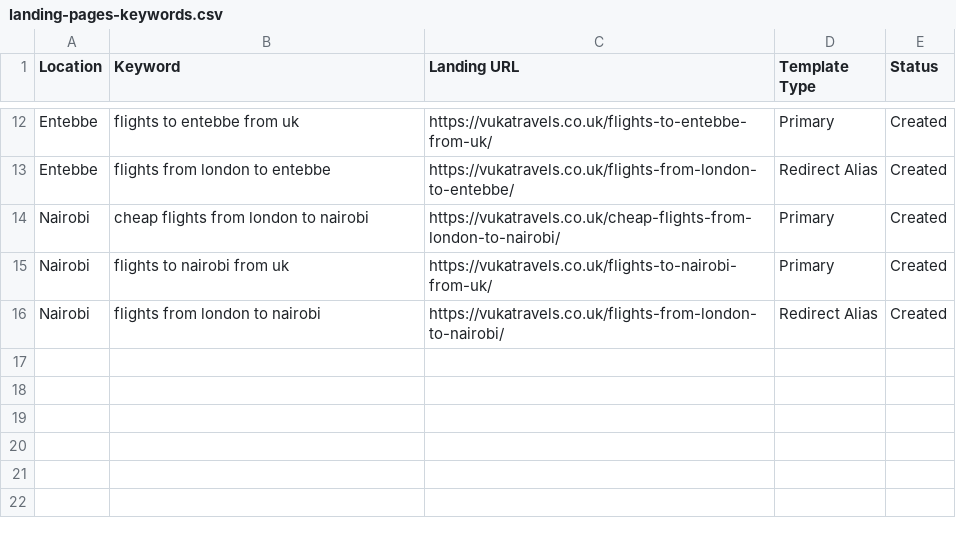
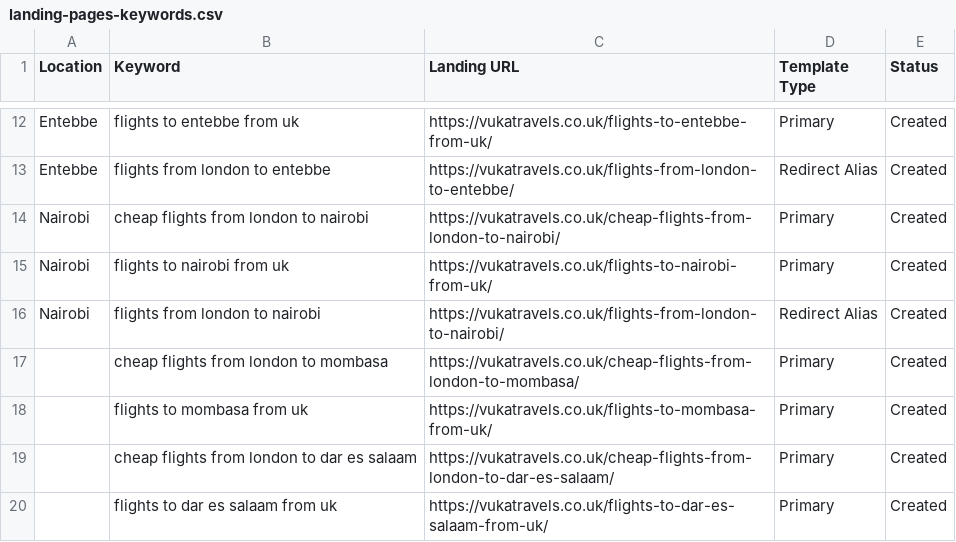
Before and after one commit to alijqadir/vukatravels, a CSV file: public/landing-pages-keywords.csv, drawn as a sheet; only a part is shown, gaps mark what is left out; the diff names each change by its address in the sheet, - before the commit and + after, or states it on an @@ line.

```diff
--- a/public/landing-pages-keywords.csv
+++ b/public/landing-pages-keywords.csv
+row 17:  | cheap flights from london to mombasa | https://vukatravels.co.uk/cheap-flights-from-london-to-mombasa/ | Primary | Created
+row 18:  | flights to mombasa from uk | https://vukatravels.co.uk/flights-to-mombasa-from-uk/ | Primary | Created
+row 19:  | cheap flights from london to dar es salaam | https://vukatravels.co.uk/cheap-flights-from-london-to-dar-es-salaam/ | Primary | Created
+row 20:  | flights to dar es salaam from uk | https://vukatravels.co.uk/flights-to-dar-es-salaam-from-uk/ | Primary | Created
```
Also changed, not shown: 5 other files.
